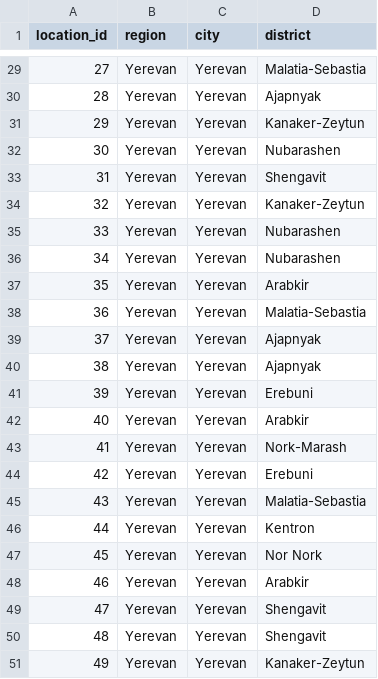
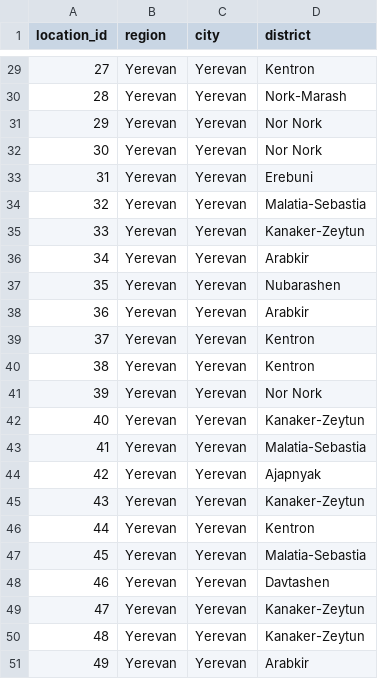
Before and after one commit to DS-223/Group-4, a CSV file: myapp/etl/data/locations.csv, drawn as a sheet; only a part is shown, gaps mark what is left out; the diff covers the shown part only.

```diff
--- a/myapp/etl/data/locations.csv
+++ b/myapp/etl/data/locations.csv
@@ -29,23 +29,23 @@ location_id,region,city,district
-27,Yerevan,Yerevan,Malatia-Sebastia
-28,Yerevan,Yerevan,Ajapnyak
-29,Yerevan,Yerevan,Kanaker-Zeytun
-30,Yerevan,Yerevan,Nubarashen
-31,Yerevan,Yerevan,Shengavit
-32,Yerevan,Yerevan,Kanaker-Zeytun
-33,Yerevan,Yerevan,Nubarashen
-34,Yerevan,Yerevan,Nubarashen
-35,Yerevan,Yerevan,Arabkir
-36,Yerevan,Yerevan,Malatia-Sebastia
-37,Yerevan,Yerevan,Ajapnyak
-38,Yerevan,Yerevan,Ajapnyak
-39,Yerevan,Yerevan,Erebuni
-40,Yerevan,Yerevan,Arabkir
-41,Yerevan,Yerevan,Nork-Marash
-42,Yerevan,Yerevan,Erebuni
-43,Yerevan,Yerevan,Malatia-Sebastia
+27,Yerevan,Yerevan,Kentron
+28,Yerevan,Yerevan,Nork-Marash
+29,Yerevan,Yerevan,Nor Nork
+30,Yerevan,Yerevan,Nor Nork
+31,Yerevan,Yerevan,Erebuni
+32,Yerevan,Yerevan,Malatia-Sebastia
+33,Yerevan,Yerevan,Kanaker-Zeytun
+34,Yerevan,Yerevan,Arabkir
+35,Yerevan,Yerevan,Nubarashen
+36,Yerevan,Yerevan,Arabkir
+37,Yerevan,Yerevan,Kentron
+38,Yerevan,Yerevan,Kentron
+39,Yerevan,Yerevan,Nor Nork
+40,Yerevan,Yerevan,Kanaker-Zeytun
+41,Yerevan,Yerevan,Malatia-Sebastia
+42,Yerevan,Yerevan,Ajapnyak
+43,Yerevan,Yerevan,Kanaker-Zeytun
 44,Yerevan,Yerevan,Kentron
-45,Yerevan,Yerevan,Nor Nork
-46,Yerevan,Yerevan,Arabkir
-47,Yerevan,Yerevan,Shengavit
-48,Yerevan,Yerevan,Shengavit
-49,Yerevan,Yerevan,Kanaker-Zeytun
+45,Yerevan,Yerevan,Malatia-Sebastia
+46,Yerevan,Yerevan,Davtashen
+47,Yerevan,Yerevan,Kanaker-Zeytun
+48,Yerevan,Yerevan,Kanaker-Zeytun
+49,Yerevan,Yerevan,Arabkir
```
Also changed, not shown: 25 edited cells elsewhere in this file, myapp/etl/data/images.csv, myapp/etl/data/properties.csv, 6 other files.
